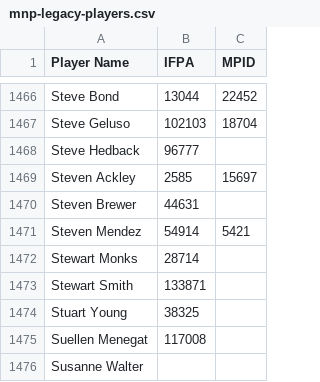
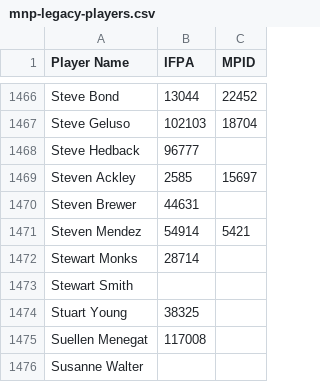
Before and after one commit to madcock/IPR, a CSV file: mnp-legacy-players.csv, drawn as a sheet; only a part is shown, gaps mark what is left out.

Commit message:
Update mnp-legacy-players.csv
wrong Stewart Smith

```diff
--- a/mnp-legacy-players.csv
+++ b/mnp-legacy-players.csv
@@ -1472,3 +1472,3 @@ Steven Mendez,54914,5421
 Stewart Monks,28714,
-Stewart Smith,133871,
+Stewart Smith,,
 Stuart Young,38325,
```
